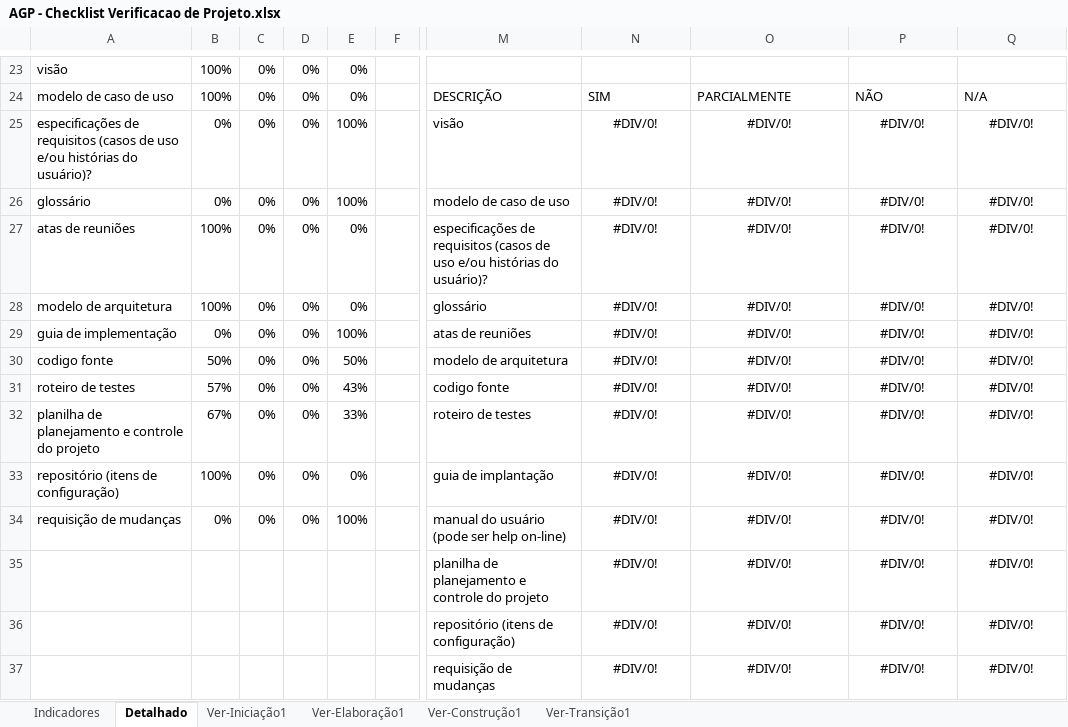
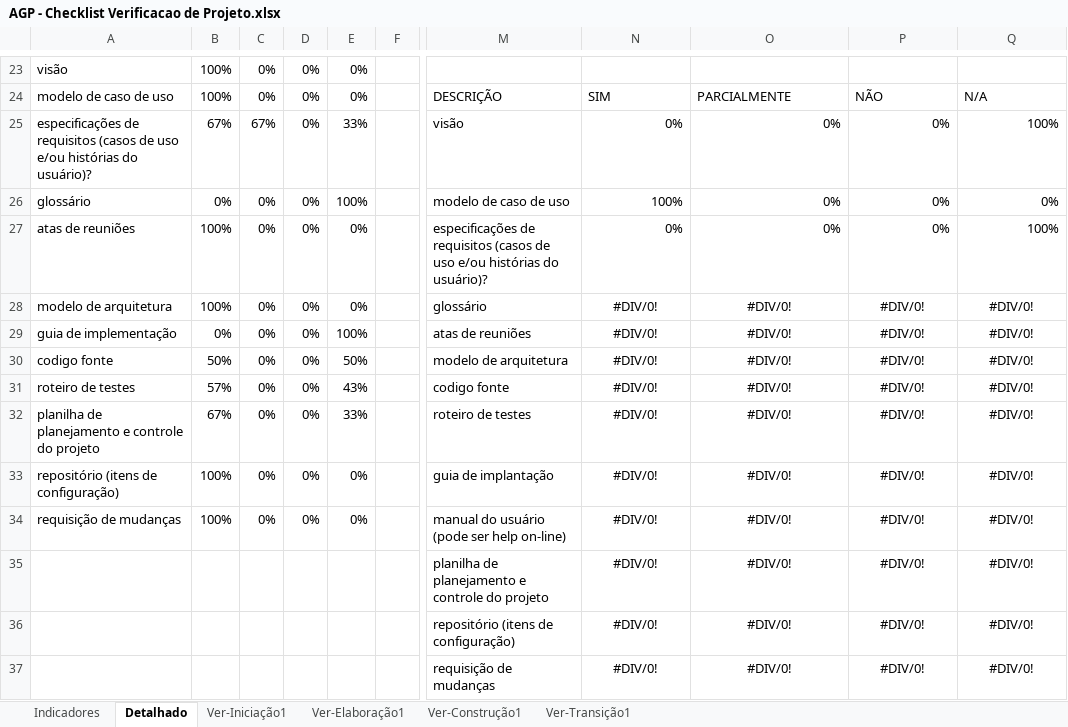
Before and after one commit to Precoma/AGP, an Excel workbook: Gerenciamento de Projeto/AGP - Checklist Verificacao de Projeto.xlsx, sheet Detalhado, drawn as a sheet; only a part is shown, gaps mark what is left out; values as stored, in another font and other column widths than the file's, no borders; charts and pictures not drawn; the diff names each change by its address in the sheet, - before the commit and + after, or states it on an @@ line.

```diff
--- a/Gerenciamento de Projeto/AGP - Checklist Verificacao de Projeto.xlsx (sheet Detalhado)
+++ b/Gerenciamento de Projeto/AGP - Checklist Verificacao de Projeto.xlsx (sheet Detalhado)
-B25: 0%
+B25: 67%
-C25: 0%
+C25: 67%
-E25: 100%
+E25: 33%
-N25: #DIV/0!
+N25: 0%
-N25:Q27 alignment: center
+N25:Q27 alignment: right
-O25:O27: #DIV/0!
+O25:O27: 0%
-P25:P27: #DIV/0!
+P25:P27: 0%
-Q25: #DIV/0!
+Q25: 100%
-N26: #DIV/0!
+N26: 100%
-Q26: #DIV/0!
+Q26: 0%
-N27: #DIV/0!
+N27: 0%
-Q27: #DIV/0!
+Q27: 100%
-B34: 0%
+B34: 100%
-E34: 100%
+E34: 0%
```
Also changed, not shown: sheet Ver-Construção1, sheet Ver-Transição1, sheet Indicadores, hidden cells, charts or pictures, 9 other files.
